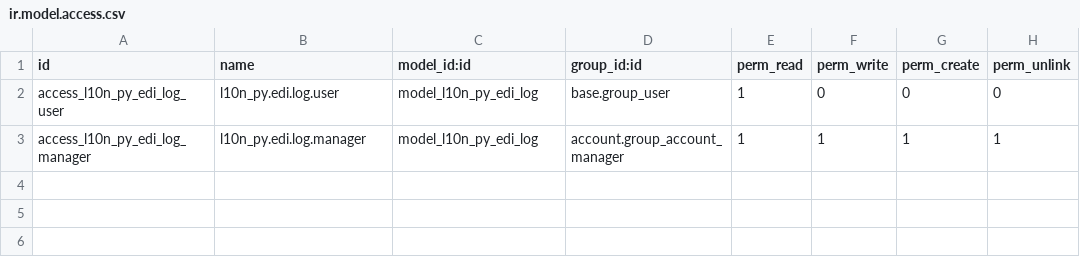
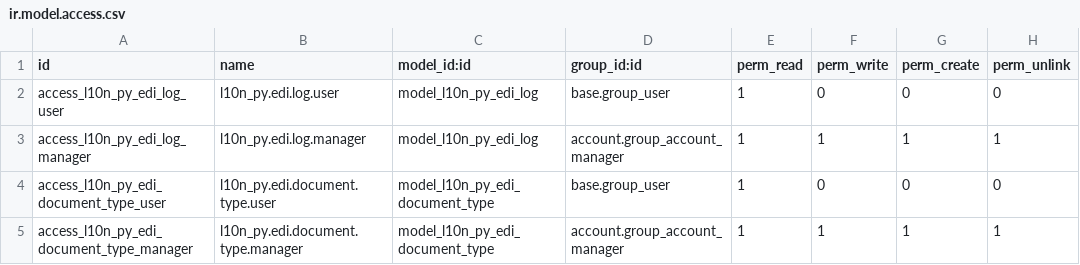
Before and after one commit to kmee/l10n-paraguay, a CSV file: l10n_py_edi_base/security/ir.model.access.csv, drawn as a sheet.

Commit message:
[FIX] l10n_py_edi_base: bug fixes, security improvements, field alignment
- Version 16.0.1.0.0 → 16.0.1.1.0
- Fix __init__.py: add missing wizard import
- Fix CDC generator: remove f-string format spec bugs, use secrets
- Fix l10n_py_edi_log: f-string bugs in duration_human
- Fix log views: timestamp→create_date, invoice_id→document_id
- Fix res_company_views: remove non-existent l10n_py_department_name
- Fix account_move_views: use invisible instead of deprecated attrs
- Security: replace random with secrets for security code generation
- Remove redundant l10n_py_edi_document_type (use l10n_latam)
- Use real partner fields from l10n_py_base instead of getattr()
- Add missing menu_edi_connectors menuitem
- Add security rules for l10n_py.edi.document.type
- Remove sale dependency
- Update and add tests

```diff
--- a/l10n_py_edi_base/security/ir.model.access.csv
+++ b/l10n_py_edi_base/security/ir.model.access.csv
@@ -3 +3,3 @@ access_l10n_py_edi_log_user,l10n_py.edi.log.user,model_l10n_py_edi_log,base.grou
 access_l10n_py_edi_log_manager,l10n_py.edi.log.manager,model_l10n_py_edi_log,account.group_account_manager,1,1,1,1
+access_l10n_py_edi_document_type_user,l10n_py.edi.document.type.user,model_l10n_py_edi_document_type,base.group_user,1,0,0,0
+access_l10n_py_edi_document_type_manager,l10n_py.edi.document.type.manager,model_l10n_py_edi_document_type,account.group_account_manager,1,1,1,1
```
Also changed, not shown: 13 other files.
